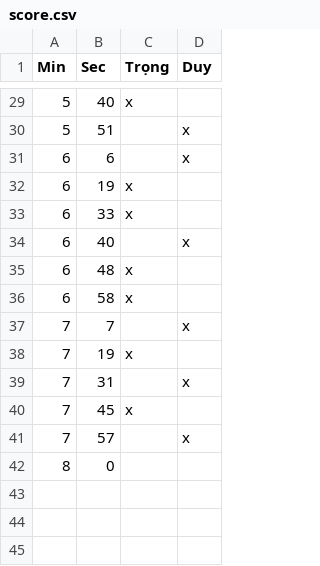
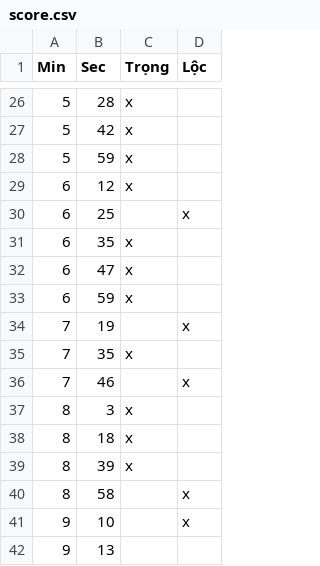
Before and after one commit to micericewice/badminton_video_score, a CSV file: in/score.csv, drawn as a sheet; only a part is shown, gaps mark what is left out; the diff covers the shown part only.

```diff
--- a/in/score.csv
+++ b/in/score.csv
@@ -1 +1 @@
-Min,Sec,Trọng,Duy
+Min,Sec,Trọng,Lộc
@@ -29,14 +26,17 @@
-5,40,x,
-5,51,,x
-6,6,,x
-6,19,x,
-6,33,x,
-6,40,,x
-6,48,x,
-6,58,x,
-7,7,,x
-7,19,x,
-7,31,,x
-7,45,x,
-7,57,,x
-8,0,,
+5,28,x,
+5,42,x,
+5,59,x,
+6,12,x,
+6,25,,x
+6,35,x,
+6,47,x,
+6,59,x,
+7,19,,x
+7,35,x,
+7,46,,x
+8,3,x,
+8,18,x,
+8,39,x,
+8,58,,x
+9,10,,x
+9,13,,
```
Also changed, not shown: 3 added rows, 6 removed rows and 22 edited cells elsewhere in this file, 6 other files.
